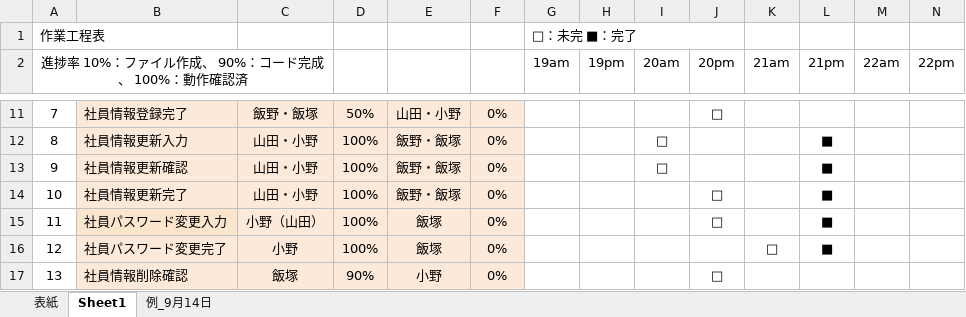
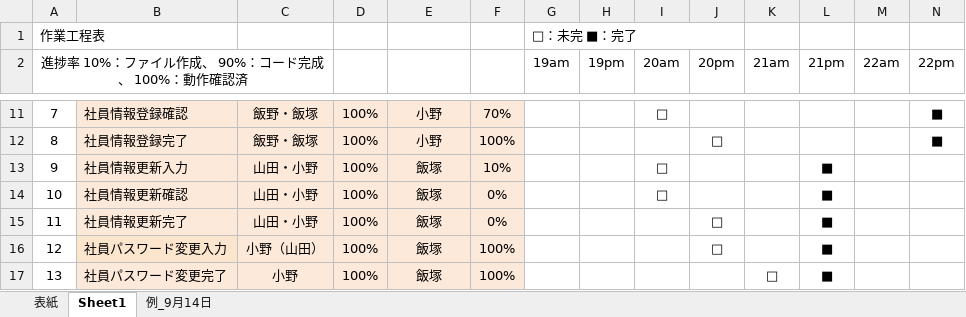
Before and after one commit to KensukeMoriTokyoIT/Holon2021ExerciseProject, an Excel workbook: Dekopon/web_crud_sample/doc/チーム開発演習_作業工程表デコポン .xlsx, sheet Sheet1, drawn as a sheet; only a part is shown, gaps mark what is left out; values as stored, in another font and other column widths than the file's, no borders; the diff covers the shown part only; the diff names each change by its address in the sheet, - before the commit and + after, or states it on an @@ line.

```diff
--- a/Dekopon/web_crud_sample/doc/チーム開発演習_作業工程表デコポン .xlsx (sheet Sheet1)
+++ b/Dekopon/web_crud_sample/doc/チーム開発演習_作業工程表デコポン .xlsx (sheet Sheet1)
-B11: 社員情報登録完了
+B11: 社員情報登録確認
-D11: 50%
+D11: 100%
-E11: 山田・小野
+E11: 小野
-F11: 0%
+F11: 70%
-I11 (20am): (empty)
+I11 (20am): □
-J11 (20pm): □
+J11 (20pm): (empty)
-N11:N12 (22pm): (empty)
+N11:N12 (22pm): ■
-B12: 社員情報更新入力
+B12: 社員情報登録完了
-C12: 山田・小野
+C12: 飯野・飯塚
-E12: 飯野・飯塚
+E12: 小野
-F12: 0%
+F12: 100%
-I12 (20am): □
+I12 (20am): (empty)
-J12 (20pm): (empty)
+J12 (20pm): □
-L12 (21pm): ■
+L12 (21pm): (empty)
-B13: 社員情報更新確認
+B13: 社員情報更新入力
-E13:E14: 飯野・飯塚
+E13:E14: 飯塚
-F13: 0%
+F13: 10%
-B14: 社員情報更新完了
+B14: 社員情報更新確認
-I14 (20am): (empty)
+I14 (20am): □
-J14 (20pm): □
+J14 (20pm): (empty)
-B15: 社員パスワード変更入力
+B15: 社員情報更新完了
-C15: 小野（山田）
+C15: 山田・小野
-B16: 社員パスワード変更完了
+B16: 社員パスワード変更入力
-C16: 小野
+C16: 小野（山田）
-F16:F17: 0%
+F16:F17: 100%
-J16 (20pm): (empty)
+J16 (20pm): □
-K16 (21am): □
+K16 (21am): (empty)
-B17: 社員情報削除確認
+B17: 社員パスワード変更完了
-C17: 飯塚
+C17: 小野
-D17: 90%
+D17: 100%
-E17: 小野
+E17: 飯塚
-J17 (20pm): □
+J17 (20pm): (empty)
-K17 (21am): (empty)
+K17 (21am): □
-L17 (21pm): (empty)
+L17 (21pm): ■
```
Also changed, not shown: 3 added rows, 2 removed rows, 91 edited cells, cell formats and merged cells elsewhere in this sheet, 2 other files.
